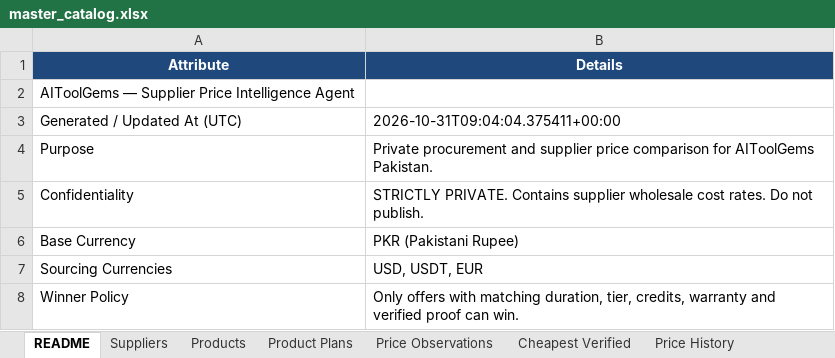
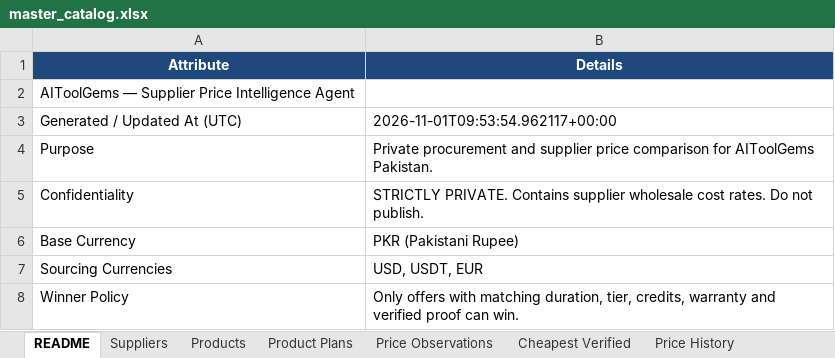
Before and after one commit to m-rehman55/ai-tool-gems-supplier-intelligence, an Excel workbook: master_catalog.xlsx, sheet README, drawn as a sheet; values as stored, in another font and other column widths than the file's, no borders; the diff names each change by its address in the sheet, - before the commit and + after, or states it on an @@ line.

```diff
--- a/master_catalog.xlsx (sheet README)
+++ b/master_catalog.xlsx (sheet README)
-B3 (Details): 2026-10-31T09:04:04.375411+00:00
+B3 (Details): 2026-11-01T09:53:54.962117+00:00
```
Also changed, not shown: sheet FX Rates.
